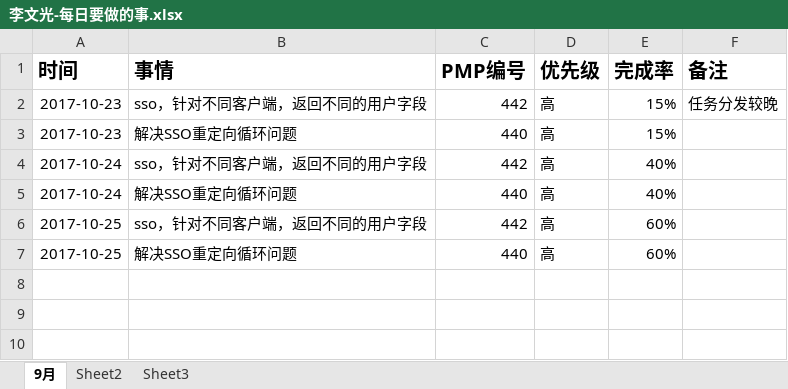
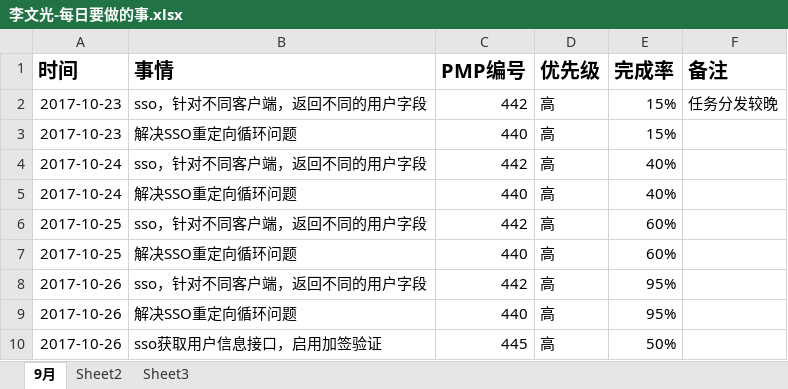
Before and after one commit to bird-Valley/document, an Excel workbook: 交流管理/项目日报/李文光-每日要做的事.xlsx, sheet 9月, drawn as a sheet; values as stored, in another font and other column widths than the file's, no borders; the diff names each change by its address in the sheet, - before the commit and + after, or states it on an @@ line.

Commit message:
update

```diff
--- a/交流管理/项目日报/李文光-每日要做的事.xlsx (sheet 9月)
+++ b/交流管理/项目日报/李文光-每日要做的事.xlsx (sheet 9月)
+row 8: 2017-10-26 | sso，针对不同客户端，返回不同的用户字段 | 442 | 高 | 95%
+row 9: 2017-10-26 | 解决SSO重定向循环问题 | 440 | 高 | 95%
+row 10: 2017-10-26 | sso获取用户信息接口，启用加签验证 | 445 | 高 | 50%
```
